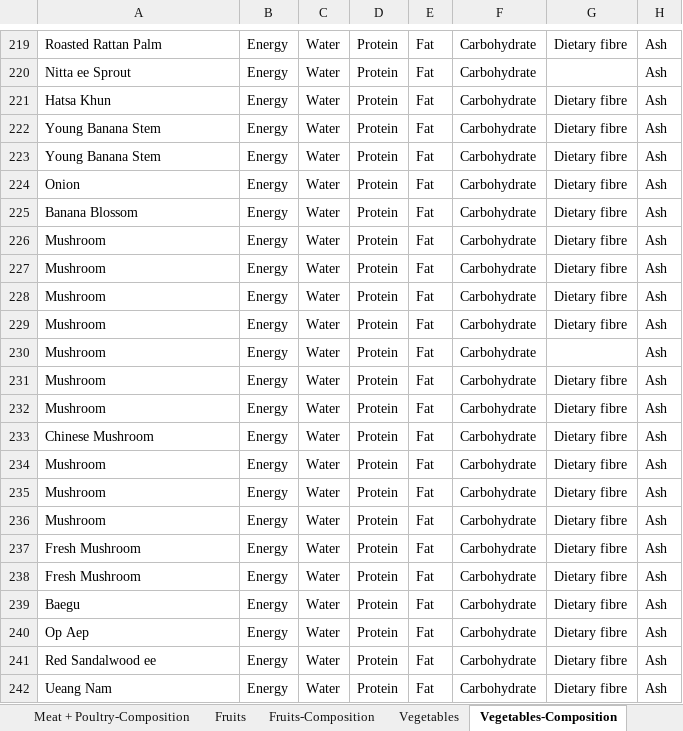
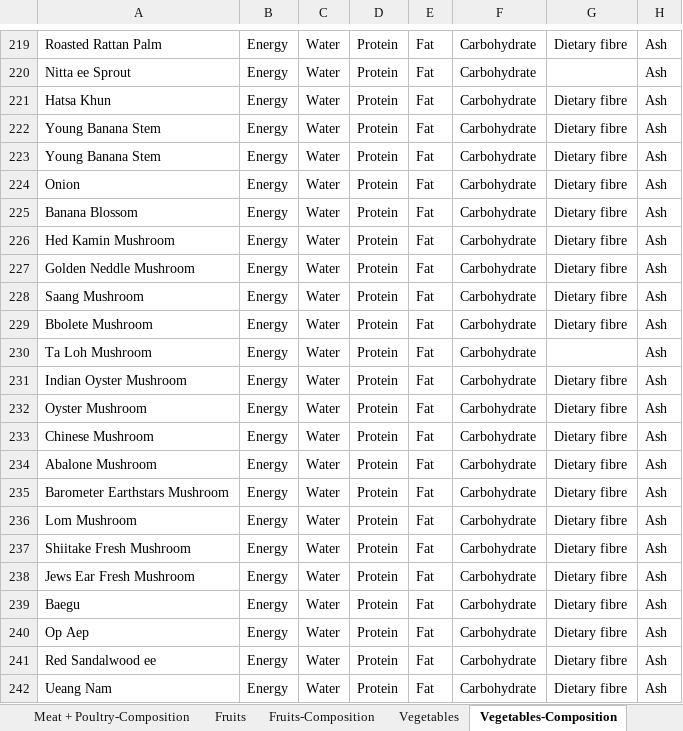
Before and after one commit to cigarabbit/SP2023-58-IngOn, an Excel workbook: [Updated Version] Thai local ingredients.xlsx, sheet Vegetables-Composition, drawn as a sheet; only a part is shown, gaps mark what is left out; values as stored, in another font and other column widths than the file's, no borders; charts and pictures not drawn; the diff names each change by its address in the sheet, - before the commit and + after, or states it on an @@ line.

Commit message:
edit mushroom set in ontology

```diff
--- a/[Updated Version] Thai local ingredients.xlsx (sheet Vegetables-Composition)
+++ b/[Updated Version] Thai local ingredients.xlsx (sheet Vegetables-Composition)
-A226: Mushroom
+A226: Hed Kamin Mushroom
-A227: Mushroom
+A227: Golden Neddle Mushroom
-A228: Mushroom
+A228: Saang Mushroom
-A229: Mushroom
+A229: Bbolete Mushroom
-A230: Mushroom
+A230: Ta Loh Mushroom
-A231: Mushroom
+A231: Indian Oyster Mushroom
-A232: Mushroom
+A232: Oyster Mushroom
-A234: Mushroom
+A234: Abalone Mushroom
-A235: Mushroom
+A235: Barometer Earthstars Mushroom
-A236: Mushroom
+A236: Lom Mushroom
-A237: Fresh Mushroom
+A237: Shiitake Fresh Mushroom
-A238: Fresh Mushroom
+A238: Jews Ear Fresh Mushroom
```
Also changed, not shown: sheet Vegetables, sheet Cereals 2, 3 other files.
